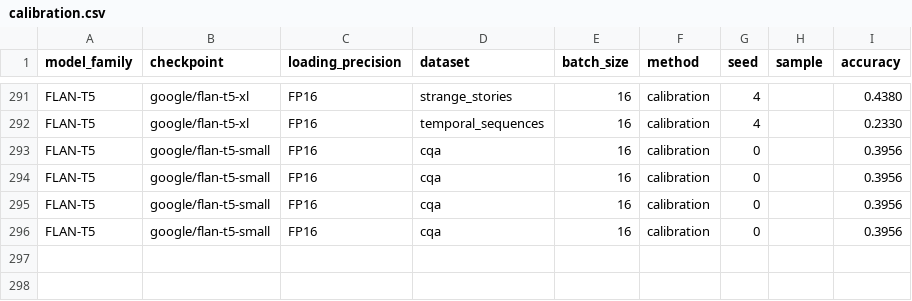
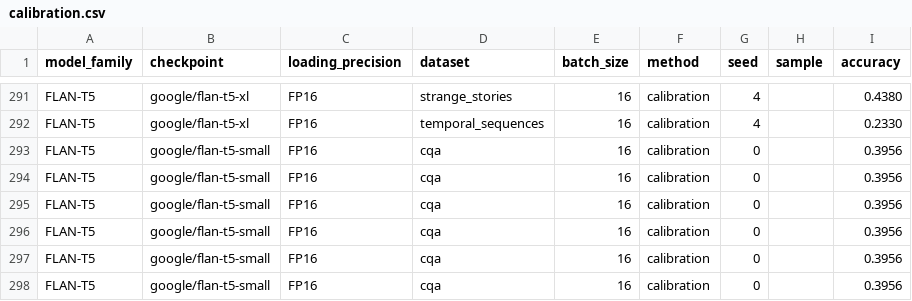
Before and after one commit to KasMasVan/csr_exp_resource_index, a CSV file: results/calibration.csv, drawn as a sheet; only a part is shown, gaps mark what is left out; the diff names each change by its address in the sheet, - before the commit and + after, or states it on an @@ line.

```diff
--- a/results/calibration.csv
+++ b/results/calibration.csv
+row 297: FLAN-T5 | google/flan-t5-small | FP16 | cqa | 16 | calibration | 0 |  | 0.3956
+row 298: FLAN-T5 | google/flan-t5-small | FP16 | cqa | 16 | calibration | 0 |  | 0.3956
```
Also changed, not shown: results/channel.csv, results/language_modeling.csv, 5 other files.
